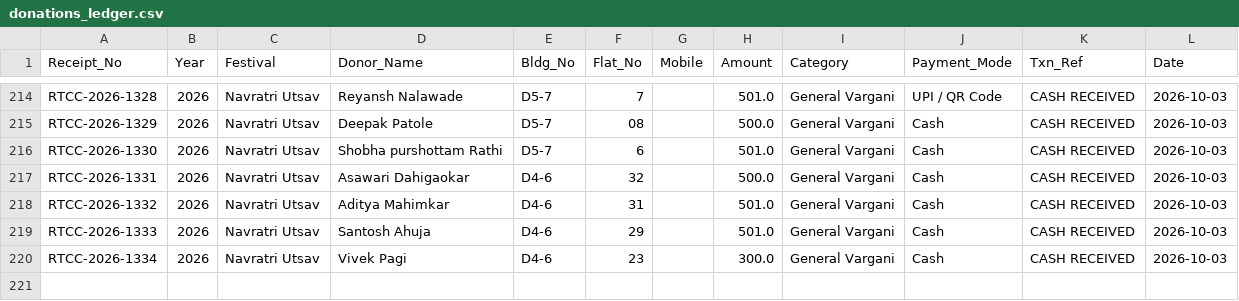
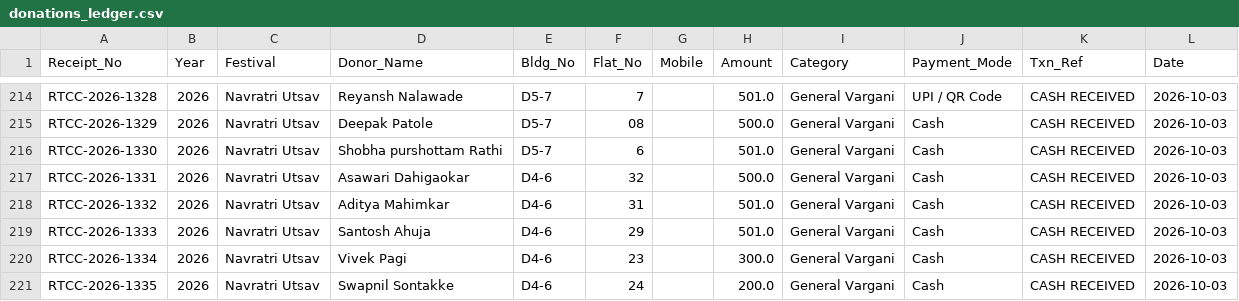
Before and after one commit to surendalvi/rtcc-festival-app, a CSV file: donations_ledger.csv, drawn as a sheet; only a part is shown, gaps mark what is left out; the diff names each change by its address in the sheet, - before the commit and + after, or states it on an @@ line.

Commit message:
Auto-backup donations_ledger.csv

```diff
--- a/donations_ledger.csv
+++ b/donations_ledger.csv
+row 221: RTCC-2026-1335 | 2026 | Navratri Utsav | Swapnil Sontakke | D4-6 | 24 |  | 200.0 | General Vargani | Cash | CASH RECEIVED | 2026-10-03
```
